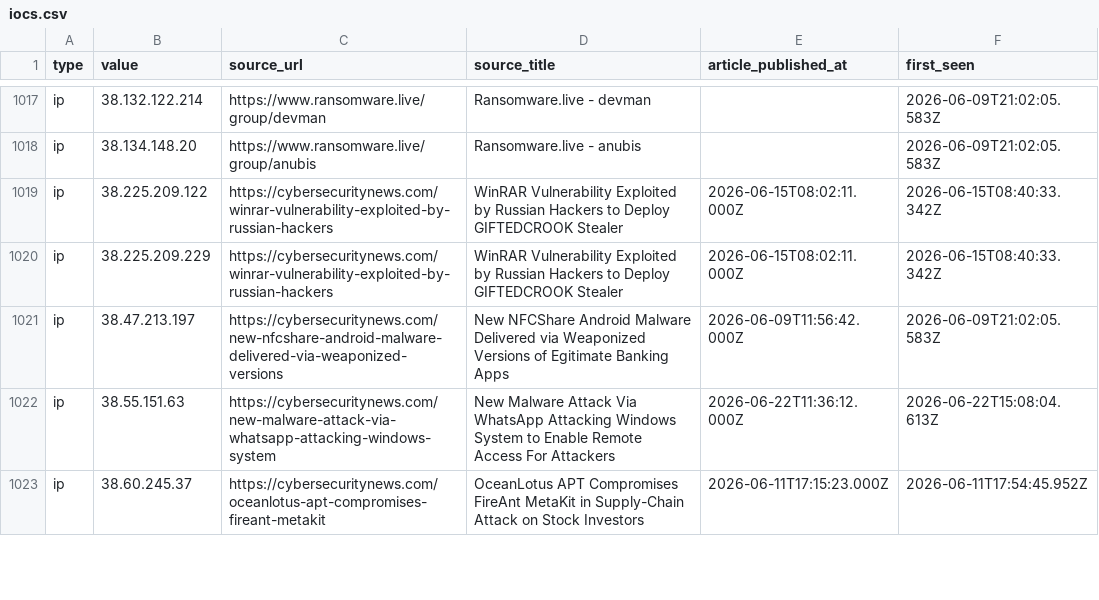
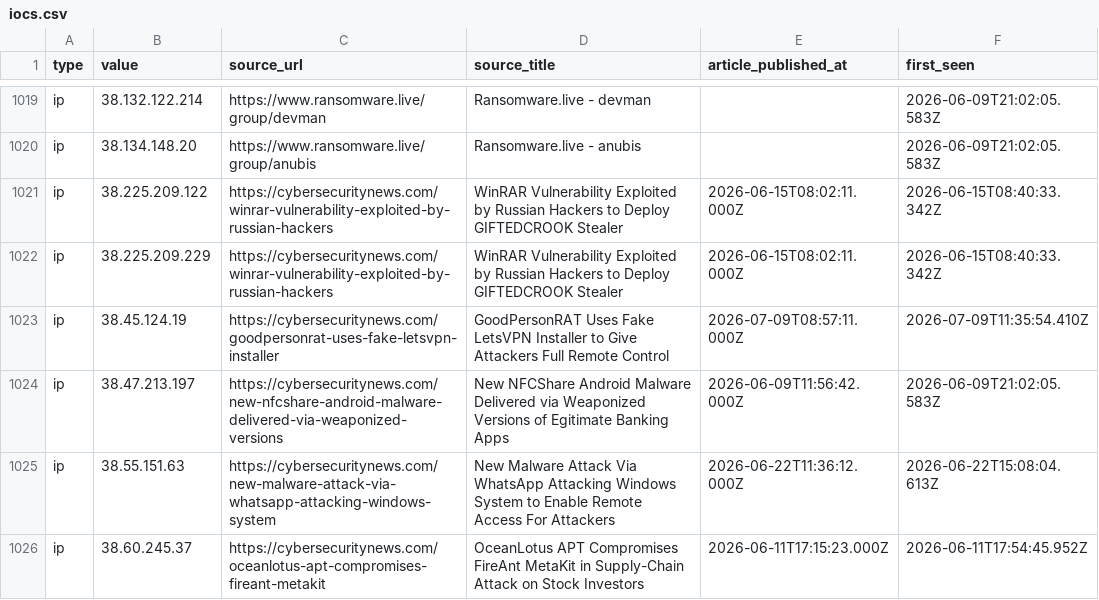
Before and after one commit to Sergio-Albea-Git/Threat-Hunting-KQL-Queries, a CSV file: Daily-IOCReportsCollection/iocs.csv, drawn as a sheet; only a part is shown, gaps mark what is left out; the diff covers the shown part only.

Commit message:
chore(iocs): 3380 IOCs (1629 cybersecuritynews + 1751 ransomware.live, 30-day window)

```diff
--- a/Daily-IOCReportsCollection/iocs.csv
+++ b/Daily-IOCReportsCollection/iocs.csv
@@ -1020,2 +1022,3 @@ ip,38.225.209.122,https://cybersecuritynews.com/winrar-vulnerability-exploited-b
 ip,38.225.209.229,https://cybersecuritynews.com/winrar-vulnerability-exploited-by-russian-hackers,WinRAR Vulnerability Exploited by Russian Hackers to Deploy GIFTEDCROOK Stealer,2026-06-15T08:02:11.000Z,2026-06-15T08:40:33.342Z
+ip,38.45.124.19,https://cybersecuritynews.com/goodpersonrat-uses-fake-letsvpn-installer,GoodPersonRAT Uses Fake LetsVPN Installer to Give Attackers Full Remote Control,2026-07-09T08:57:11.000Z,2026-07-09T11:35:54.410Z
 ip,38.47.213.197,https://cybersecuritynews.com/new-nfcshare-android-malware-delivered-via-weaponized-versions,New NFCShare Android Malware Delivered via Weaponized Versions of Egitimate Banking Apps,2026-06-09T11:56:42.000Z,2026-06-09T21:02:05.583Z
```
Also changed, not shown: 11 added rows, 18 removed rows and 5 edited cells elsewhere in this file.
